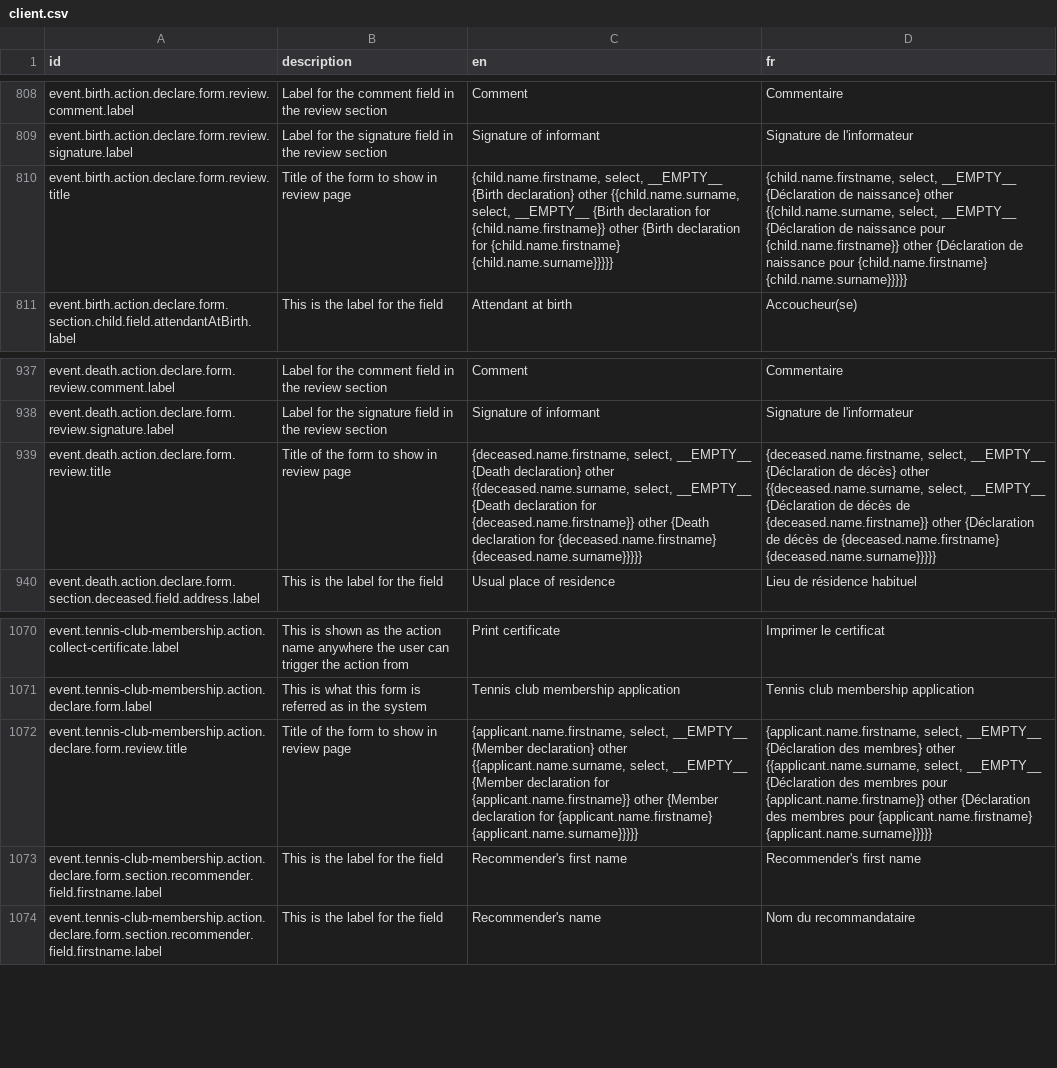
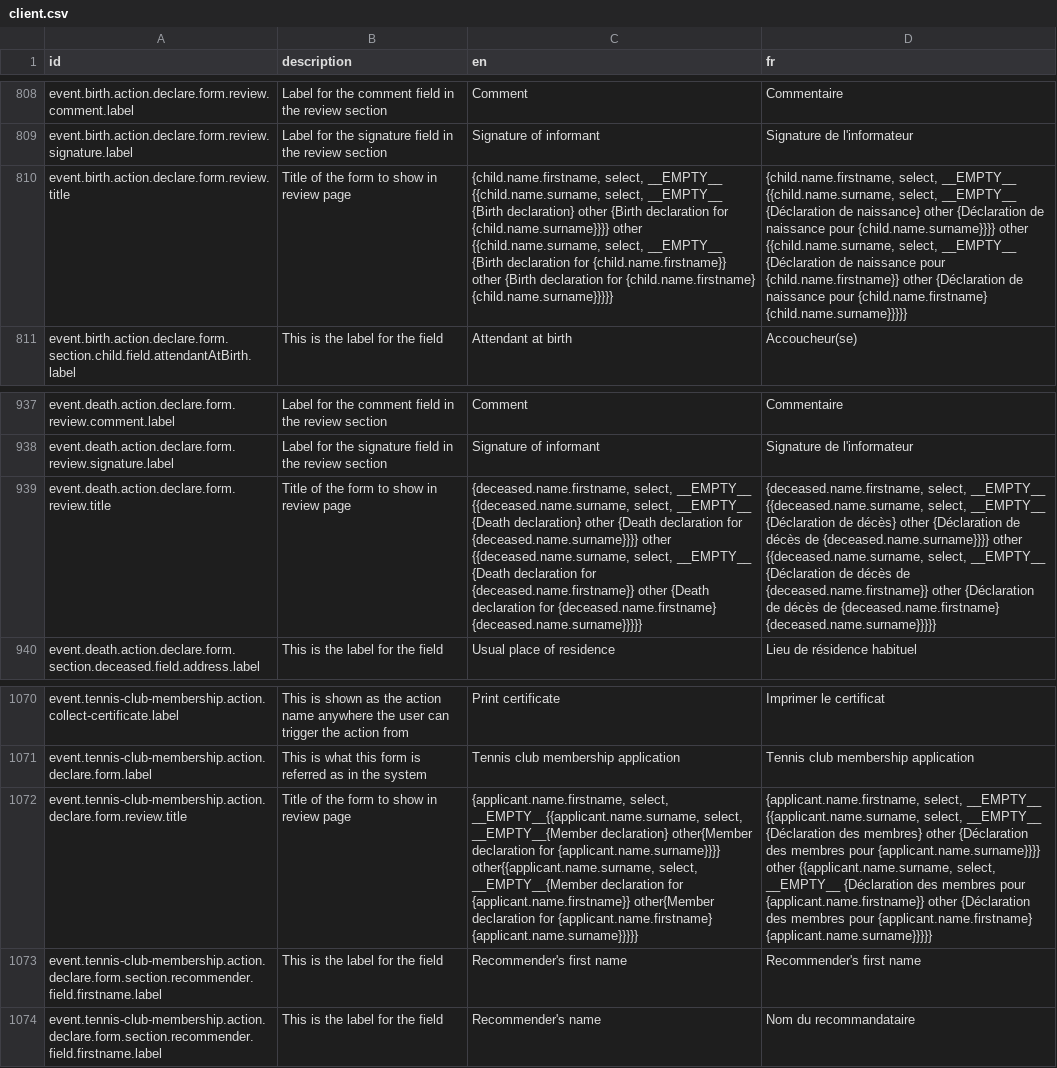
Before and after one commit to opencrvs/opencrvs-countryconfig, a CSV file: src/translations/client.csv, drawn as a sheet; only a part is shown, gaps mark what is left out; the diff names each change by its address in the sheet, - before the commit and + after, or states it on an @@ line.

Commit message:
fix: show surname only on review header if firstname not given

```diff
--- a/src/translations/client.csv
+++ b/src/translations/client.csv
-C810 (en): …select, __EMPTY__ {Birth declaration} other {{child.name.surname,…
+C810 (en): …select, __EMPTY__ {{child.name.surname, select, __EMPTY__ {Birth declaration} other {Birth declaration for {child.name.surname}}}} other {{child.name.surname,…
-D810 (fr): …select, __EMPTY__ {Déclaration de naissance} other {{child.name.surname,…
+D810 (fr): …select, __EMPTY__ {{child.name.surname, select, __EMPTY__ {Déclaration de naissance} other {Déclaration de naissance pour {child.name.surname}}}} other {{child.name.surname,…
-C939 (en): …select, __EMPTY__ {Death declaration} other {{deceased.name.surname,…
+C939 (en): …select, __EMPTY__ {{deceased.name.surname, select, __EMPTY__ {Death declaration} other {Death declaration for {deceased.name.surname}}}} other {{deceased.name.surname,…
-D939 (fr): …select, __EMPTY__ {Déclaration de décès} other {{deceased.name.surname,…
+D939 (fr): …select, __EMPTY__ {{deceased.name.surname, select, __EMPTY__ {Déclaration de décès} other {Déclaration de décès de {deceased.name.surname}}}} other {{deceased.name.surname,…
-C1072 (en): {applicant.name.firstname, select, __EMPTY__ {Member declaration} other {{applicant.name.surname, select, __EMPTY__ {Member declaration for {applicant.name.firstname}} other {Member declaration for…
+C1072 (en): {applicant.name.firstname, select, __EMPTY__{{applicant.name.surname, select, __EMPTY__{Member declaration} other{Member declaration for {applicant.name.surname}}}} other{{applicant.name.surname, select, __EMPTY__{Member declaration for {applicant.name.firstname}} other{Member declaration for…
-D1072 (fr): …select, __EMPTY__ {Déclaration des membres} other {{applicant.name.surname,…
+D1072 (fr): …select, __EMPTY__ {{applicant.name.surname, select, __EMPTY__ {Déclaration des membres} other {Déclaration des membres pour {applicant.name.surname}}}} other {{applicant.name.surname,…
```
